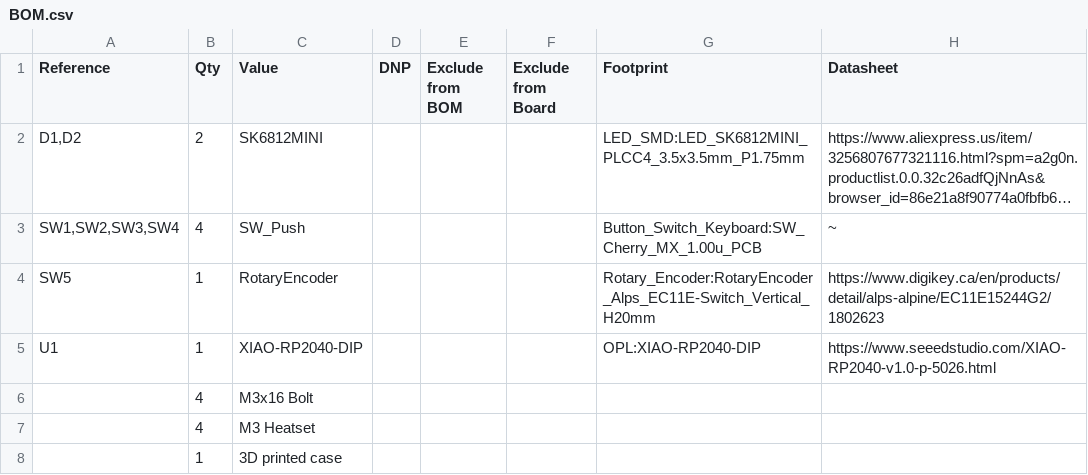
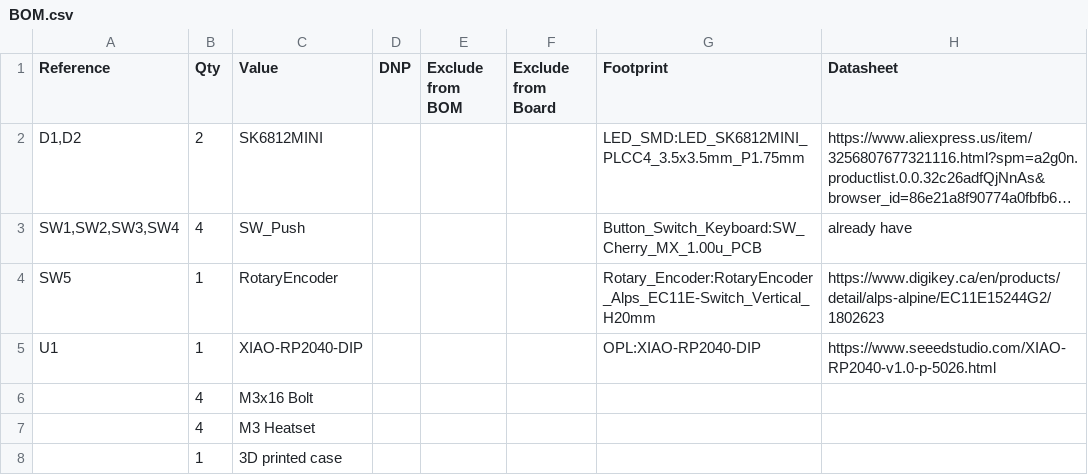
Before and after one commit to jirachi123/hackpad, a CSV file: BOM.csv, drawn as a sheet; long unchanged cells end in …; the diff names each change by its address in the sheet, - before the commit and + after, or states it on an @@ line.

Commit message:
Update BOM.csv

```diff
--- a/BOM.csv
+++ b/BOM.csv
-H3 (Datasheet): ~
+H3 (Datasheet): already have
```
